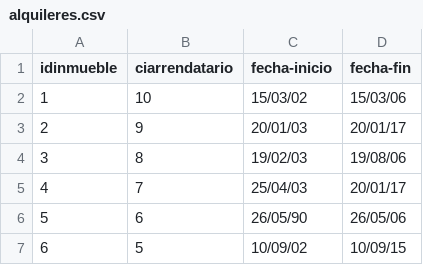
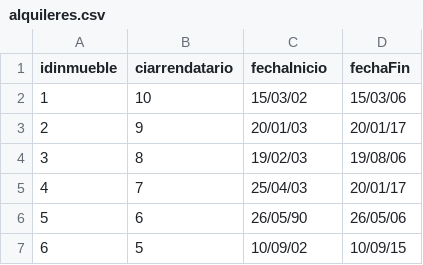
Before and after one commit to Juan-Guerra/Learning, a CSV file: LAB1/HsH/files/alquileres.csv, drawn as a sheet; only a part is shown.

```diff
--- a/LAB1/HsH/files/alquileres.csv
+++ b/LAB1/HsH/files/alquileres.csv
@@ -1,2 +1,2 @@
-idinmueble;ciarrendatario;fecha-inicio;fecha-fin
+idinmueble;ciarrendatario;fechaInicio;fechaFin
 1;10;15/03/02;15/03/06
```
Also changed, not shown: 3 other files.
